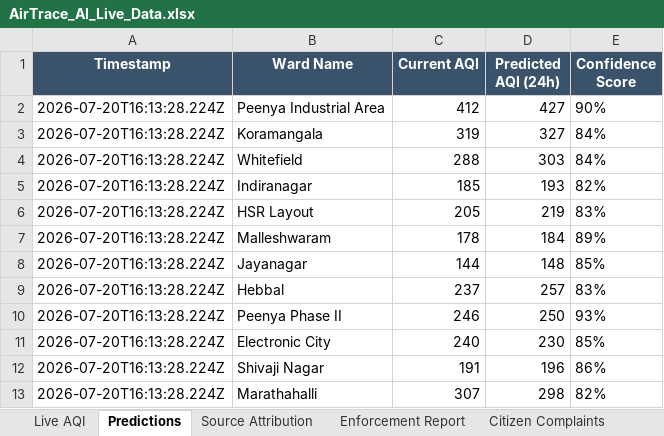
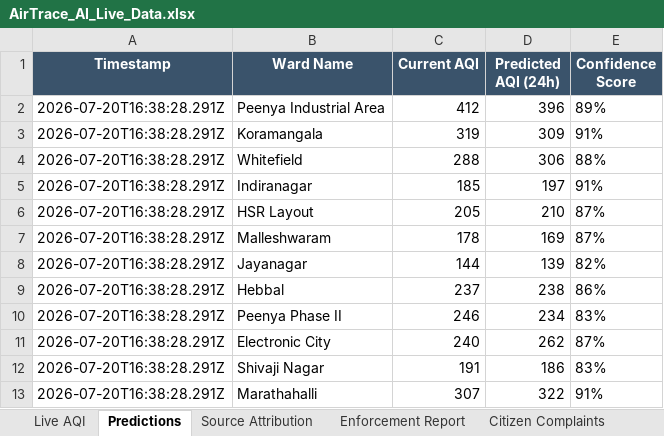
Before and after one commit to thilak99s/URBAN-AIR-QUALITY, an Excel workbook: AirTrace_AI_Live_Data.xlsx, sheet Predictions, drawn as a sheet; values as stored, in another font and other column widths than the file's, no borders; the diff names each change by its address in the sheet, - before the commit and + after, or states it on an @@ line.

```diff
--- a/AirTrace_AI_Live_Data.xlsx (sheet Predictions)
+++ b/AirTrace_AI_Live_Data.xlsx (sheet Predictions)
-A2:A13 (Timestamp): 2026-07-20T16:13:28.224Z
+A2:A13 (Timestamp): 2026-07-20T16:38:28.291Z
-D2 (Predicted AQI (24h)): 427
+D2 (Predicted AQI (24h)): 396
-E2 (Confidence Score): 90%
+E2 (Confidence Score): 89%
-D3 (Predicted AQI (24h)): 327
+D3 (Predicted AQI (24h)): 309
-E3 (Confidence Score): 84%
+E3 (Confidence Score): 91%
-D4 (Predicted AQI (24h)): 303
+D4 (Predicted AQI (24h)): 306
-E4 (Confidence Score): 84%
+E4 (Confidence Score): 88%
-D5 (Predicted AQI (24h)): 193
+D5 (Predicted AQI (24h)): 197
-E5 (Confidence Score): 82%
+E5 (Confidence Score): 91%
-D6 (Predicted AQI (24h)): 219
+D6 (Predicted AQI (24h)): 210
-E6 (Confidence Score): 83%
+E6 (Confidence Score): 87%
-D7 (Predicted AQI (24h)): 184
+D7 (Predicted AQI (24h)): 169
-E7 (Confidence Score): 89%
+E7 (Confidence Score): 87%
-D8 (Predicted AQI (24h)): 148
+D8 (Predicted AQI (24h)): 139
-E8 (Confidence Score): 85%
+E8 (Confidence Score): 82%
-D9 (Predicted AQI (24h)): 257
+D9 (Predicted AQI (24h)): 238
-E9 (Confidence Score): 83%
+E9 (Confidence Score): 86%
-D10 (Predicted AQI (24h)): 250
+D10 (Predicted AQI (24h)): 234
-E10 (Confidence Score): 93%
+E10 (Confidence Score): 83%
-D11 (Predicted AQI (24h)): 230
+D11 (Predicted AQI (24h)): 262
-E11 (Confidence Score): 85%
+E11 (Confidence Score): 87%
-D12 (Predicted AQI (24h)): 196
+D12 (Predicted AQI (24h)): 186
-E12 (Confidence Score): 86%
+E12 (Confidence Score): 83%
-D13 (Predicted AQI (24h)): 298
+D13 (Predicted AQI (24h)): 322
-E13 (Confidence Score): 82%
+E13 (Confidence Score): 91%
```
Also changed, not shown: sheet Live AQI, 2 other files.
